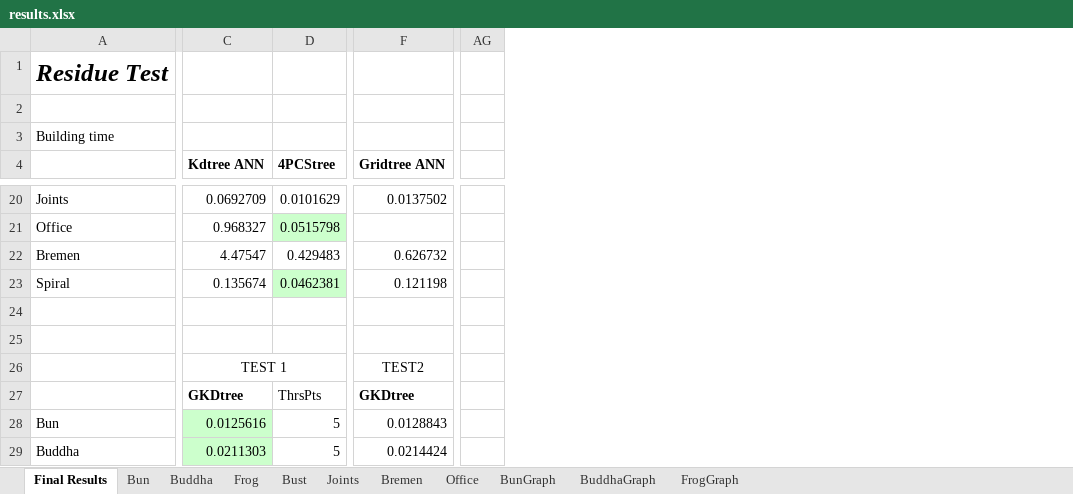
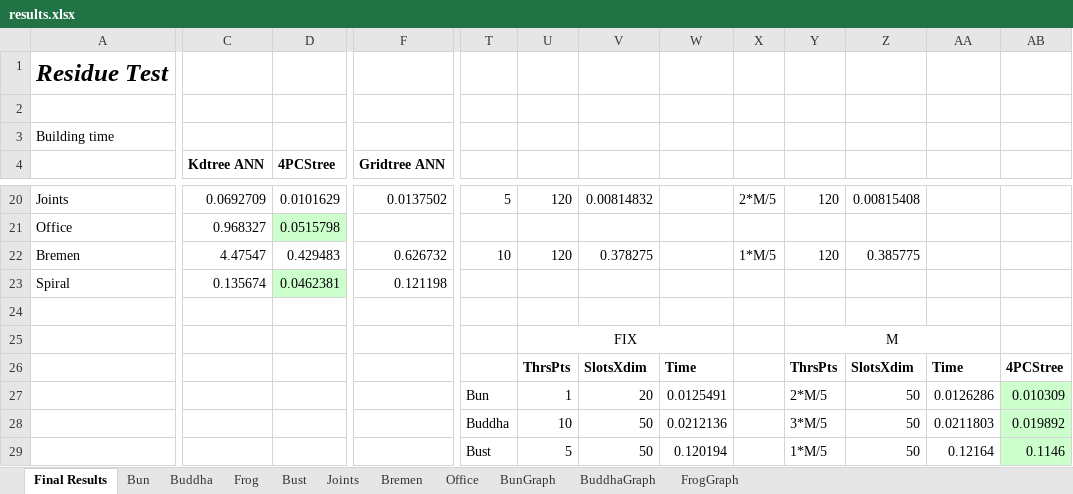
Before and after one commit to ferranroure/RegistrationPipeline, an Excel workbook: BUILD/results.xlsx, sheet Final Results, drawn as a sheet; only a part is shown, gaps mark what is left out; values as stored, in another font and other column widths than the file's, no borders; removed rows and columns are numbered as before the commit, all else as after; rows hold the shown columns only; the diff covers the shown part only; the diff names each change by its address in the sheet, - before the commit and + after, or states it on an @@ line.

Commit message:
FINAL TESTS

```diff
--- a/BUILD/results.xlsx (sheet Final Results)
+++ b/BUILD/results.xlsx (sheet Final Results)
-column AG, empty
+column T, rows 20-29: 5 |  | 10 |  |  |  |  | Bun | Buddha | Bust
+column U, rows 20-29: 120 |  | 120 |  |  | FIX | ThrsPts | 1 | 10 | 5
+column V, rows 20-29: 0.00814832 |  | 0.378275 |  |  |  | SlotsXdim | 20 | 50 | 50
+column W, rows 26-29: Time | 0.0125491 | 0.0212136 | 0.120194
+column X, rows 20-22: 2*M/5 |  | 1*M/5
+column Y, rows 20-29: 120 |  | 120 |  |  | M | ThrsPts | 2*M/5 | 3*M/5 | 1*M/5
+column Z, rows 20-29: 0.00815408 |  | 0.385775 |  |  |  | SlotsXdim | 50 | 50 | 50
+column AA, rows 26-29: Time | 0.0126286 | 0.0211803 | 0.12164
+column AB, rows 26-29: 4PCStree | 0.010309 | 0.019892 | 0.1146
-row 25: (empty)
+row 25:  |  |  |  |  | FIX |  |  |  | M
-C26 (Kdtree ANN): TEST 1
+C26 (Kdtree ANN): (empty)
-C26:E26 merged
-F26 (Gridtree ANN): TEST2
+F26 (Gridtree ANN): (empty)
-F26:H26 merged
-C27 (Kdtree ANN): GKDtree
+C27 (Kdtree ANN): (empty)
-D27 (4PCStree): ThrsPts
+D27 (4PCStree): (empty)
-F27 (Gridtree ANN): GKDtree
+F27 (Gridtree ANN): (empty)
-A28: Bun
+A28: (empty)
-C28 (Kdtree ANN): 0.0125616
+C28 (Kdtree ANN): (empty)
-C28:C29 fill: #CCFFCC
+C28:C29 fill: none
-D28:D29 (4PCStree): 5
+D28:D29 (4PCStree): (empty)
-F28 (Gridtree ANN): 0.0128843
+F28 (Gridtree ANN): (empty)
-A29: Buddha
+A29: (empty)
-C29 (Kdtree ANN): 0.0211303
+C29 (Kdtree ANN): (empty)
-F29 (Gridtree ANN): 0.0214424
+F29 (Gridtree ANN): (empty)
```
Also changed, not shown: 13 removed columns, 36 edited cells and cell formats elsewhere in this sheet, charts or pictures, 11 other files.
